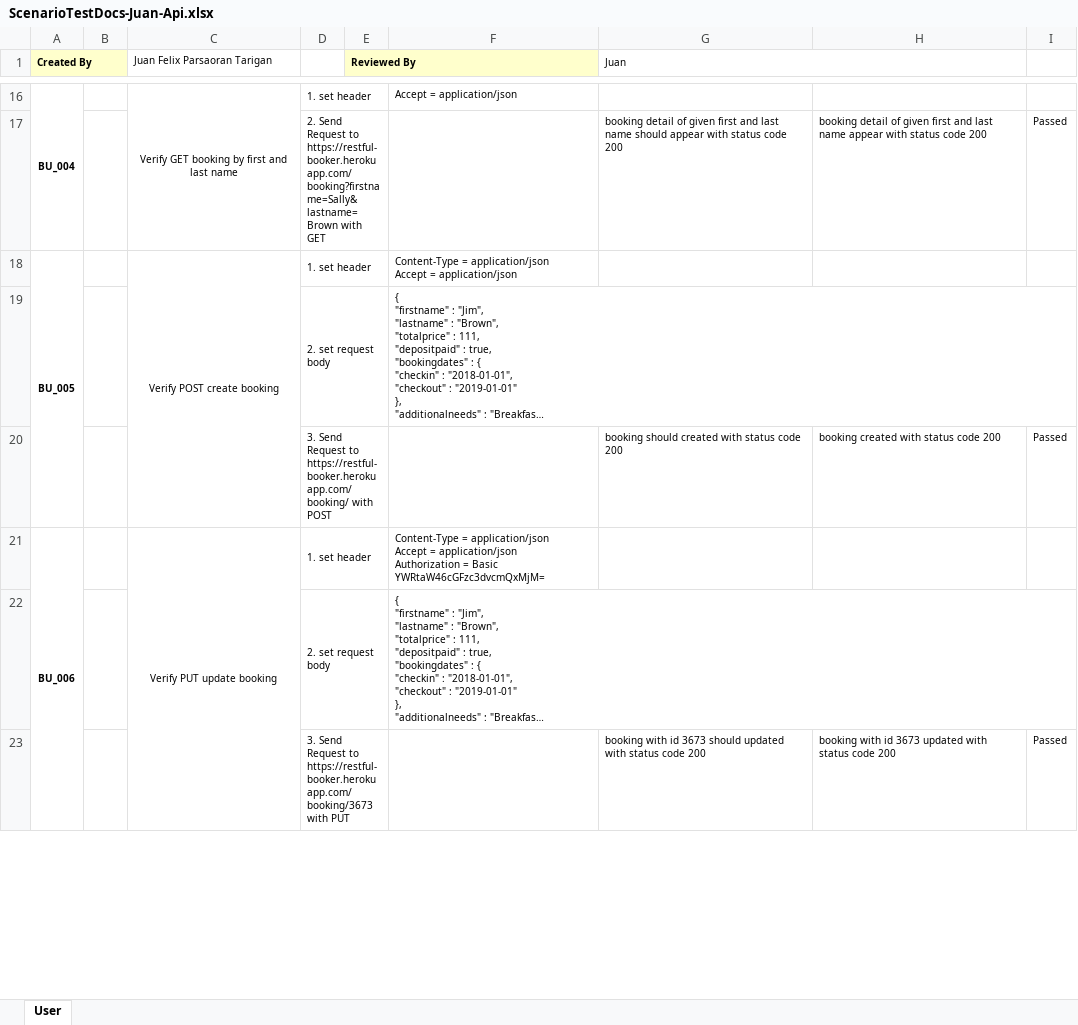
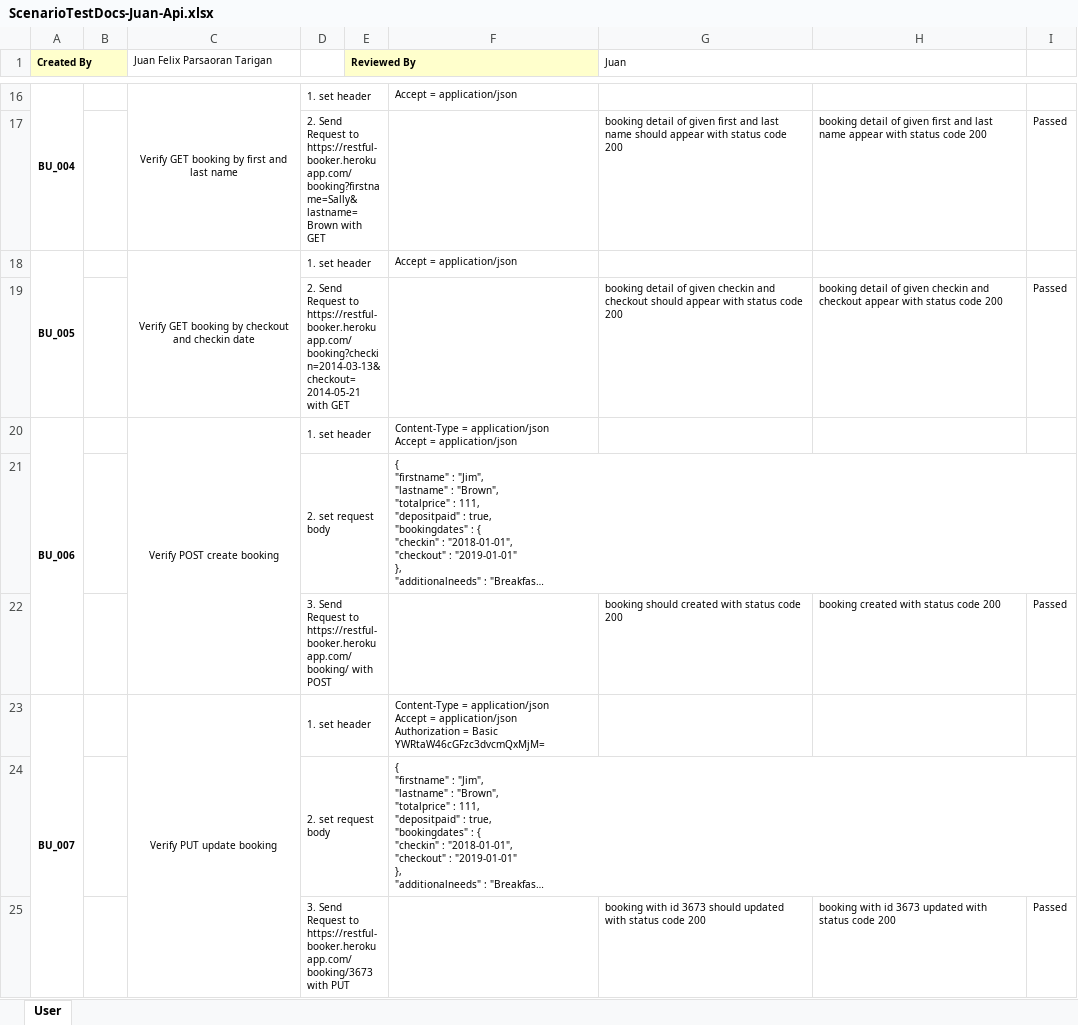
Before and after one commit to juanfelixparsaoran/final-project-api, an Excel workbook: ScenarioTestDocs-Juan-Api.xlsx, sheet User, drawn as a sheet; only a part is shown, gaps mark what is left out; long unchanged cells end in …; values as stored, in another font and other column widths than the file's, no borders; addresses are those after the commit; the diff covers the shown part only; the diff names each change by its address in the sheet, - before the commit and + after, or states it on an @@ line.

Commit message:
update scenario docs

```diff
--- a/ScenarioTestDocs-Juan-Api.xlsx (sheet User)
+++ b/ScenarioTestDocs-Juan-Api.xlsx (sheet User)
+row 18: BU_005 |  | Verify GET booking by checkout and checkin date | 1. set header |  | Accept = application/json
+row 19:  |  |  | 2. Send Request to https://restful-booker.herokuapp.com/booking?checkin=2014-03-13&checkout=2014-05-21 with GET |  |  | booking detail of given checkin and checkout should appear with status code 200 | booking detail of given checkin and checkout appear with status code 200 | Passed
-A20 (Created By): BU_005
+A20 (Created By): BU_006
-A23 (Created By): BU_006
+A23 (Created By): BU_007
```
Also changed, not shown: 1 added row, 1 removed row and 4 edited cells elsewhere in this sheet.
